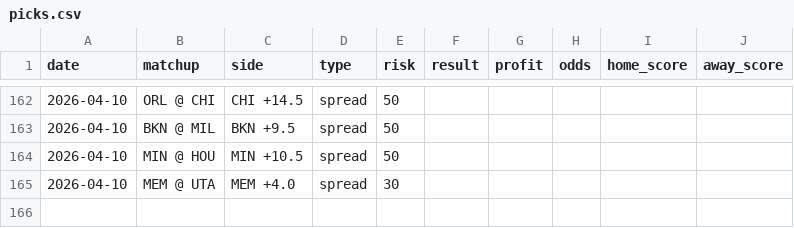
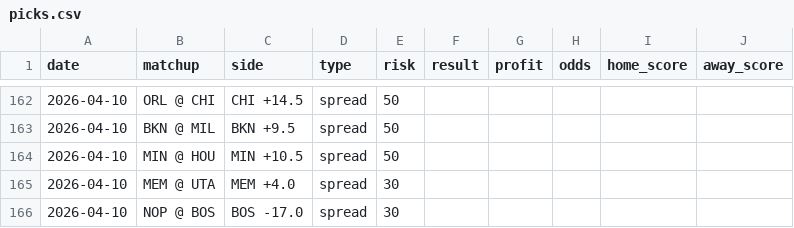
Before and after one commit to jack-more/nbasim, a CSV file: data/picks.csv, drawn as a sheet; only a part is shown, gaps mark what is left out.

```diff
--- a/data/picks.csv
+++ b/data/picks.csv
@@ -165 +165,2 @@ date,matchup,side,type,risk,result,profit,odds,home_score,away_score
 2026-04-10,MEM @ UTA,MEM +4.0,spread,30,,,,,
+2026-04-10,NOP @ BOS,BOS -17.0,spread,30,,,,,
```
Also changed, not shown: 6 other files.
